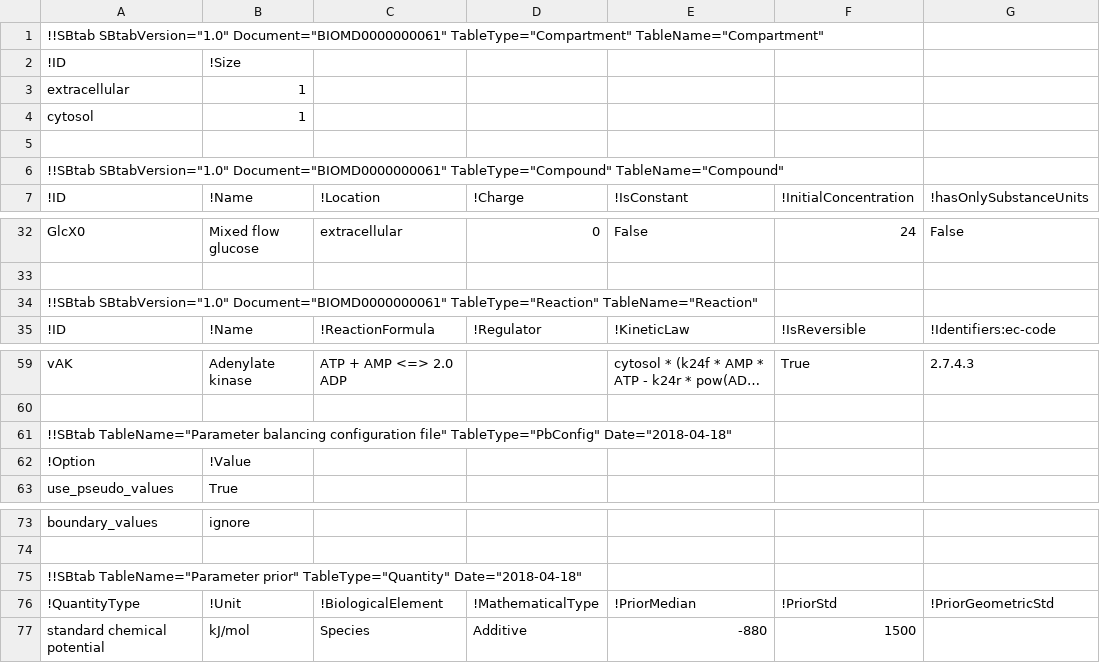
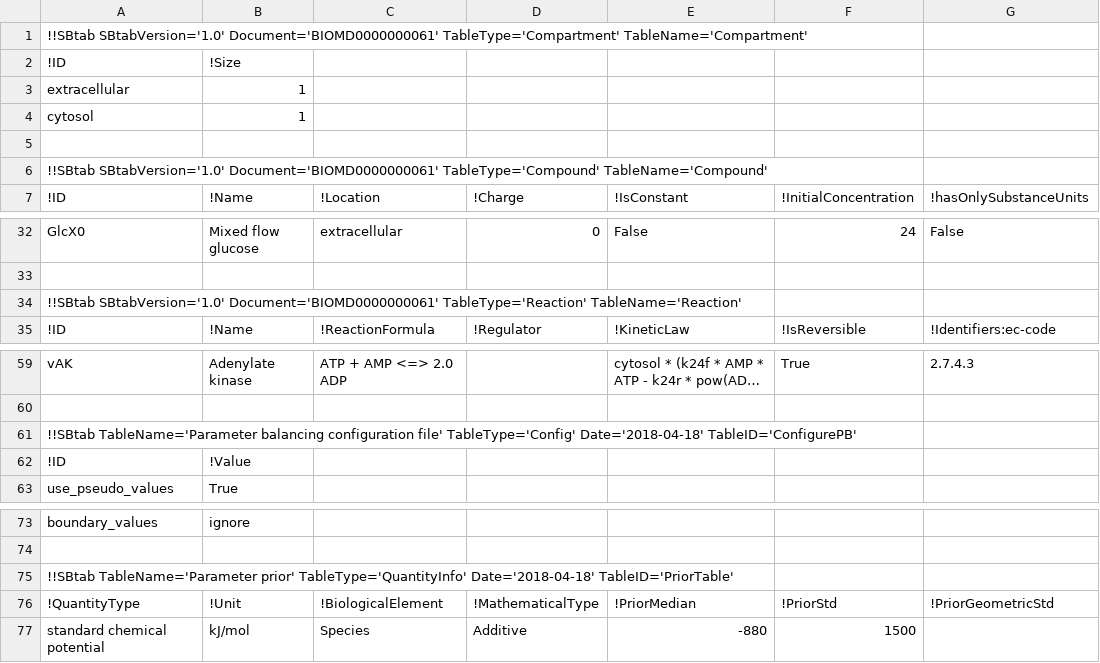
Before and after one commit to tlubitz/sbtab_web, a TSV file: static/files/example_files/hynne/BIOMD0000000061_modeldata.tsv, drawn as a sheet; only a part is shown, gaps mark what is left out; long unchanged cells end in …; the diff names each change by its address in the sheet, - before the commit and + after, or states it on an @@ line.

```diff
--- a/static/files/example_files/hynne/BIOMD0000000061_modeldata.tsv
+++ b/static/files/example_files/hynne/BIOMD0000000061_modeldata.tsv
-A1: !!SBtab SBtabVersion="1.0" Document="BIOMD0000000061" TableType="Compartment" TableName="Compartment"
+A1: !!SBtab SBtabVersion='1.0' Document='BIOMD0000000061' TableType='Compartment' TableName='Compartment'
-A6: !!SBtab SBtabVersion="1.0" Document="BIOMD0000000061" TableType="Compound" TableName="Compound"
+A6: !!SBtab SBtabVersion='1.0' Document='BIOMD0000000061' TableType='Compound' TableName='Compound'
-A34: !!SBtab SBtabVersion="1.0" Document="BIOMD0000000061" TableType="Reaction" TableName="Reaction"
+A34: !!SBtab SBtabVersion='1.0' Document='BIOMD0000000061' TableType='Reaction' TableName='Reaction'
-A61: !!SBtab TableName="Parameter balancing configuration file" TableType="PbConfig" Date="2018-04-18"
+A61: !!SBtab TableName='Parameter balancing configuration file' TableType='Config' Date='2018-04-18' TableID='ConfigurePB'
-A62: !Option
+A62: !ID
-A75: !!SBtab TableName="Parameter prior" TableType="Quantity" Date="2018-04-18"
+A75: !!SBtab TableName='Parameter prior' TableType='QuantityInfo' Date='2018-04-18' TableID='PriorTable'
```
Also changed, not shown: static/files/default_files/definitions.tsv, static/files/default_files/pb_options.tsv, 18 other files.
